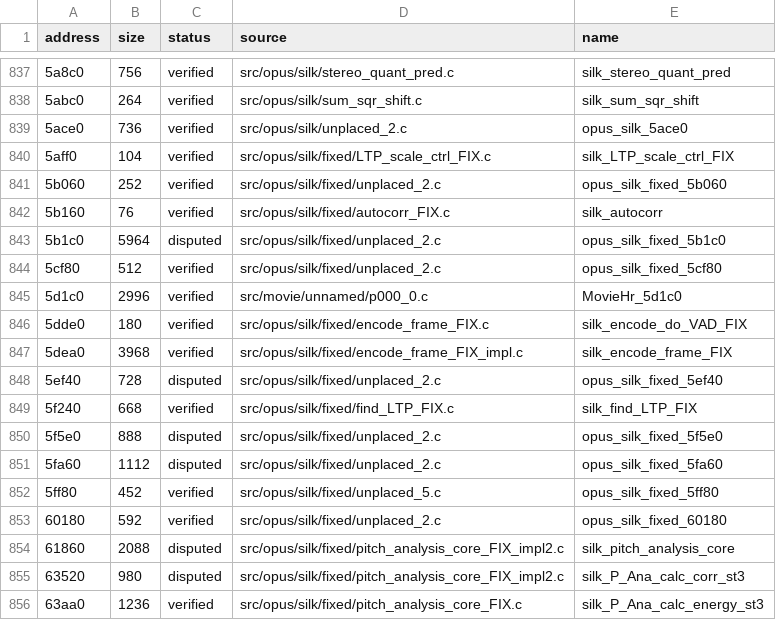
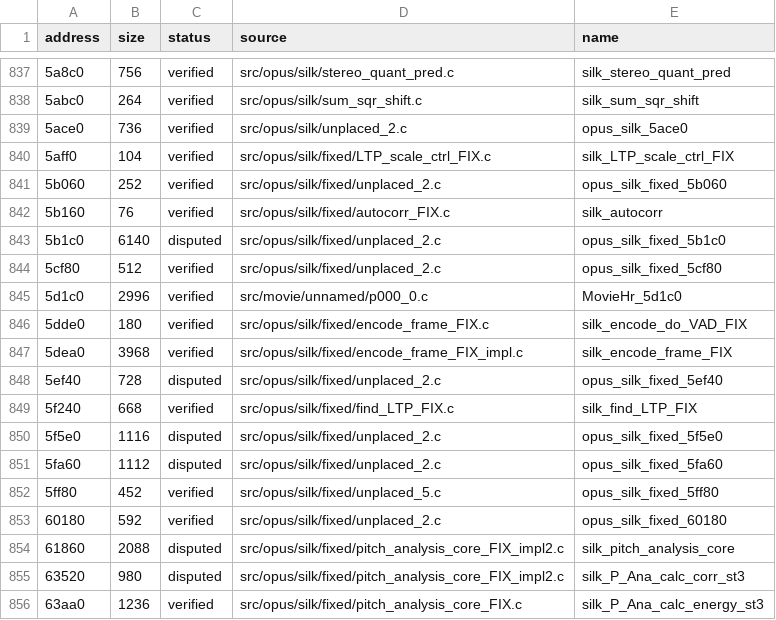
Before and after one commit to vexcited/fefw, a CSV file: data/ledger/subsdk2.csv, drawn as a sheet; only a part is shown, gaps mark what is left out; the diff names each change by its address in the sheet, - before the commit and + after, or states it on an @@ line.

Commit message:
fix: floor pointer counts, signed sign tests, wide table scales and memset arguments (80.0193%)

```diff
--- a/data/ledger/subsdk2.csv
+++ b/data/ledger/subsdk2.csv
-B843 (size): 5964
+B843 (size): 6140
-B850 (size): 888
+B850 (size): 1116
```
Also changed, not shown: 22 other files.
